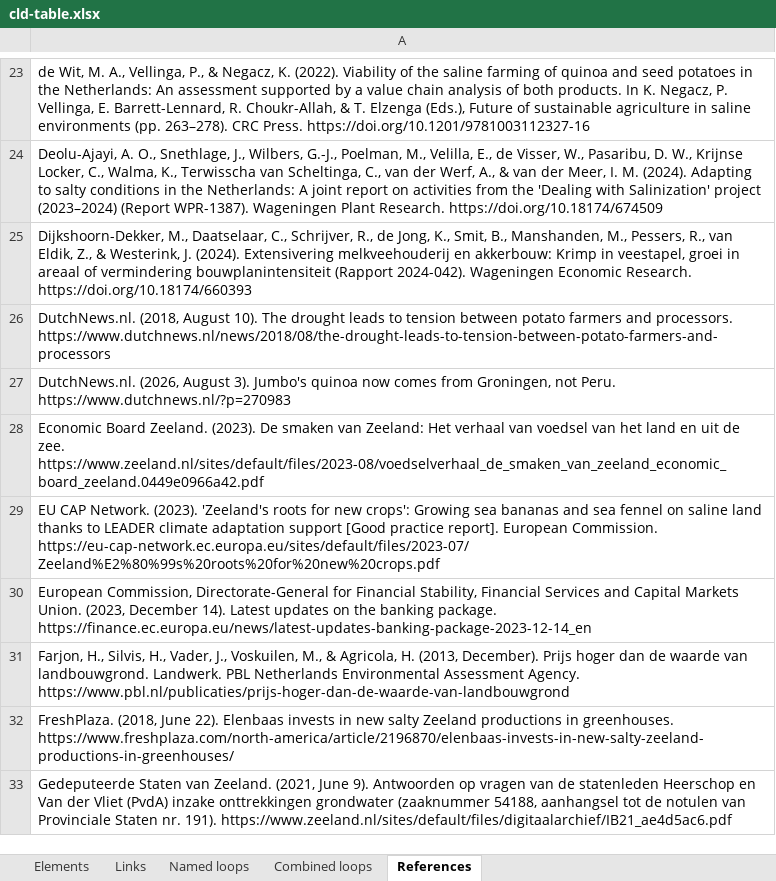
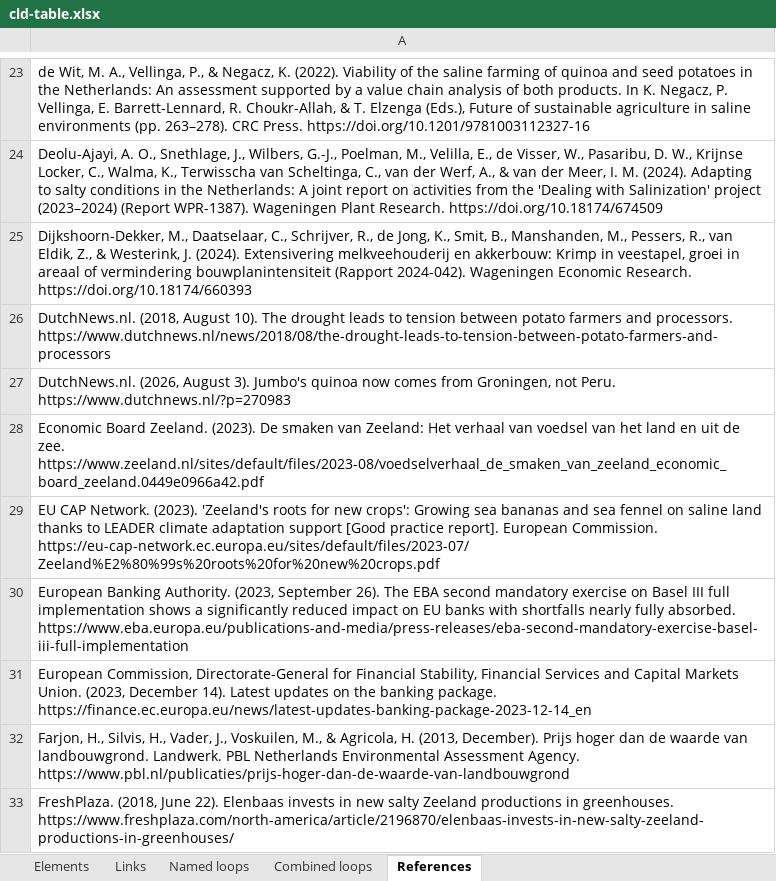
Before and after one commit to jordyzuidam2003-bot/zeeland-cld, an Excel workbook: docs/tables/cld-table.xlsx, sheet References, drawn as a sheet; only a part is shown, gaps mark what is left out; the shorter side is filled out with more unchanged rows; values as stored, in another font and other column widths than the file's, no borders; the diff names each change by its address in the sheet, - before the commit and + after, or states it on an @@ line.

Commit message:
Sources on Lenne's side, Jordy agreed: Basel IV capital requirements' description and its link to the risk premium from the Commission's banking package page, the EBA's second Basel III monitoring (2023: EU banks' minimum Tier 1 capital 9.0% higher at full implementation in 2028) and ABN AMRO (n.d.-a: the capital the solvency rules require is priced into each loan), climate risk in farm loans' risk weights left out, no source showing it; Bank credit to farms -> Debt payments from ABN AMRO (n.d.-a); Water board levy -> Farm income from the Waterschapswet (arts. 117, 121), the levy ordinance (2026d, art. 6) and Verhagen et al. (2018, p. 21); World prices -> Farm income from Verhagen et al. (2018, p. 21) and van der Meulen (2025); Bank credit to farms -> Farmland changing hands flipped to +, the buyer's side (Silvis & Voskuilen, 2017, pp. 2-4), no source showing sales forced by refused credit (Verhagen et al., 2018, p. 28); Financial leverage -> Farmland changing hands removed, no source; Farmland changing hands and Farms with a successor -> it from Silvis & Voskuilen (2017, p. 2), the link losing its hypothesis mark; the build's four warnings unchanged

```diff
--- a/docs/tables/cld-table.xlsx (sheet References)
+++ b/docs/tables/cld-table.xlsx (sheet References)
+row 30: European Banking Authority. (2023, September 26). The EBA second mandatory exercise on Basel III full implementation shows a significantly reduced impact on EU banks with shortfalls nearly fully absorbed. https://www.eba.europa.eu/publications-and-media/press-releases/eba-second-mandatory-exercise-basel-iii-full-implementation
```
Also changed, not shown: sheet Links, sheet Elements, 5 other files.
